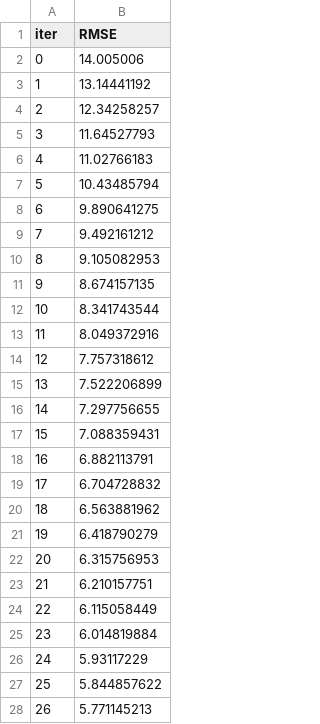
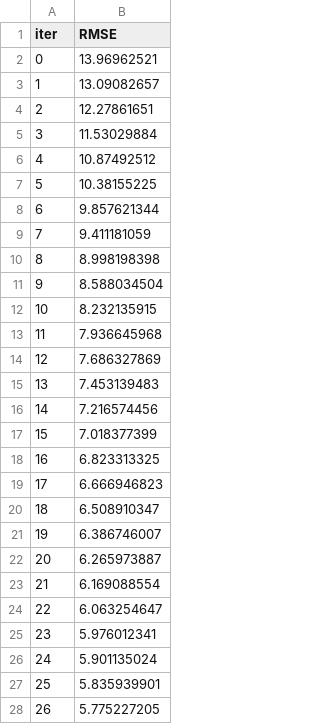
Before and after one commit to Deepanshow/ML_Projects, a TSV file: catboost_info/learn_error.tsv, drawn as a sheet; only a part is shown; the diff covers the shown part only.

```diff
--- a/catboost_info/learn_error.tsv
+++ b/catboost_info/learn_error.tsv
@@ -1,28 +1,28 @@
 iter	RMSE
-0	14.005006
-1	13.14441192
-2	12.34258257
-3	11.64527793
-4	11.02766183
-5	10.43485794
-6	9.890641275
-7	9.492161212
-8	9.105082953
-9	8.674157135
-10	8.341743544
-11	8.049372916
-12	7.757318612
-13	7.522206899
-14	7.297756655
-15	7.088359431
-16	6.882113791
-17	6.704728832
-18	6.563881962
-19	6.418790279
-20	6.315756953
-21	6.210157751
-22	6.115058449
-23	6.014819884
-24	5.93117229
-25	5.844857622
-26	5.771145213
+0	13.96962521
+1	13.09082657
+2	12.27861651
+3	11.53029884
+4	10.87492512
+5	10.38155225
+6	9.857621344
+7	9.411181059
+8	8.998198398
+9	8.588034504
+10	8.232135915
+11	7.936645968
+12	7.686327869
+13	7.453139483
+14	7.216574456
+15	7.018377399
+16	6.823313325
+17	6.666946823
+18	6.508910347
+19	6.386746007
+20	6.265973887
+21	6.169088554
+22	6.063254647
+23	5.976012341
+24	5.901135024
+25	5.835939901
+26	5.775227205
```
Also changed, not shown: 73 edited cells elsewhere in this file, catboost_info/time_left.tsv, 17 other files.
